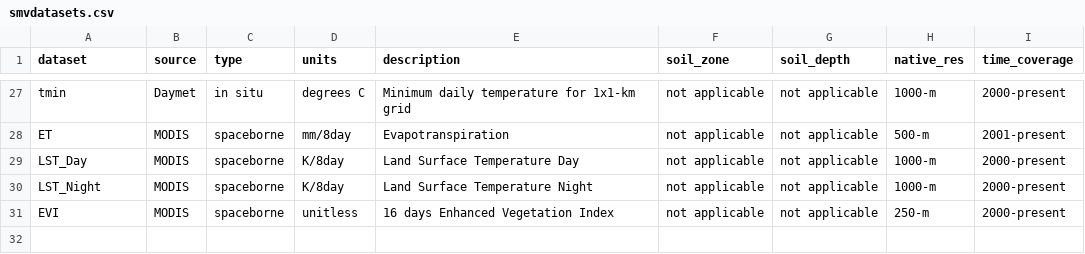
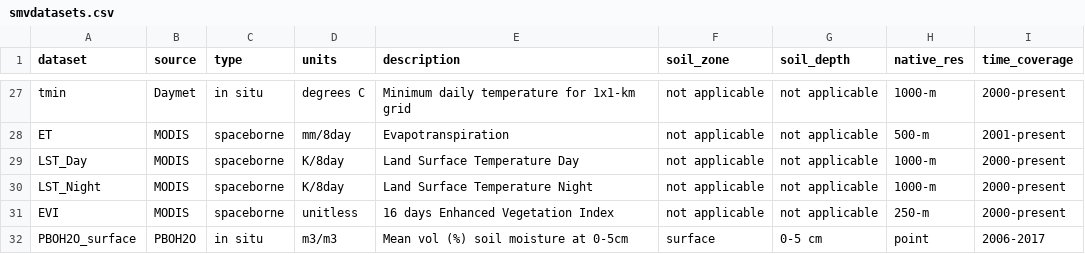
Before and after one commit to jjmcnelis/nasa_usfs_workshop, a CSV file: docs/smvdatasets.csv, drawn as a sheet; only a part is shown, gaps mark what is left out; the diff names each change by its address in the sheet, - before the commit and + after, or states it on an @@ line.

Commit message:
add quick fix to accomodate new SMV dataset added 2019-05-06

```diff
--- a/docs/smvdatasets.csv
+++ b/docs/smvdatasets.csv
+row 32: PBOH2O_surface | PBOH2O | in situ | m3/m3 | Mean vol (%) soil moisture at 0-5cm | surface | 0-5 cm | point | 2006-2017
```
Also changed, not shown: 3 other files.
